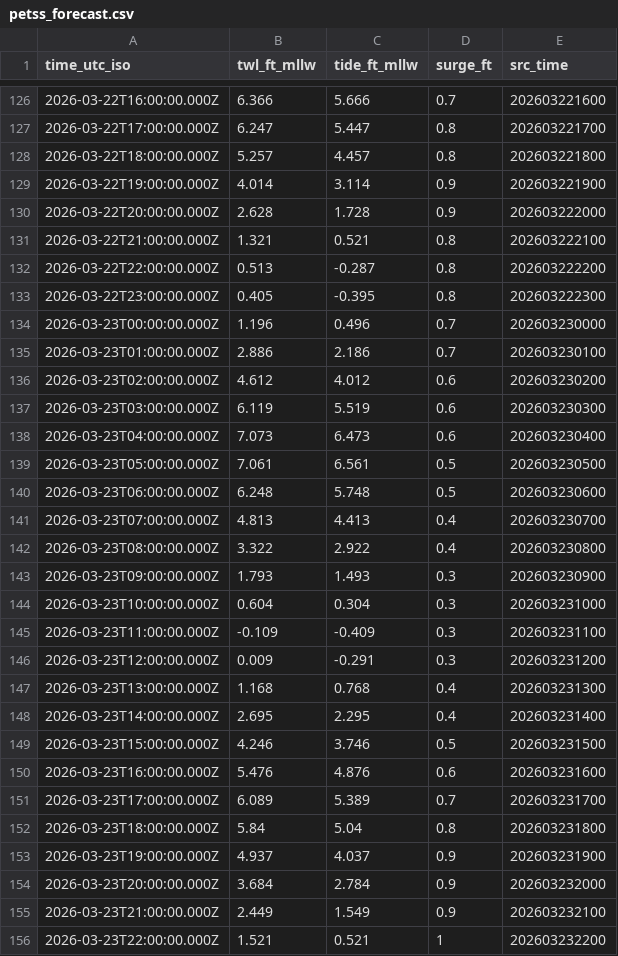
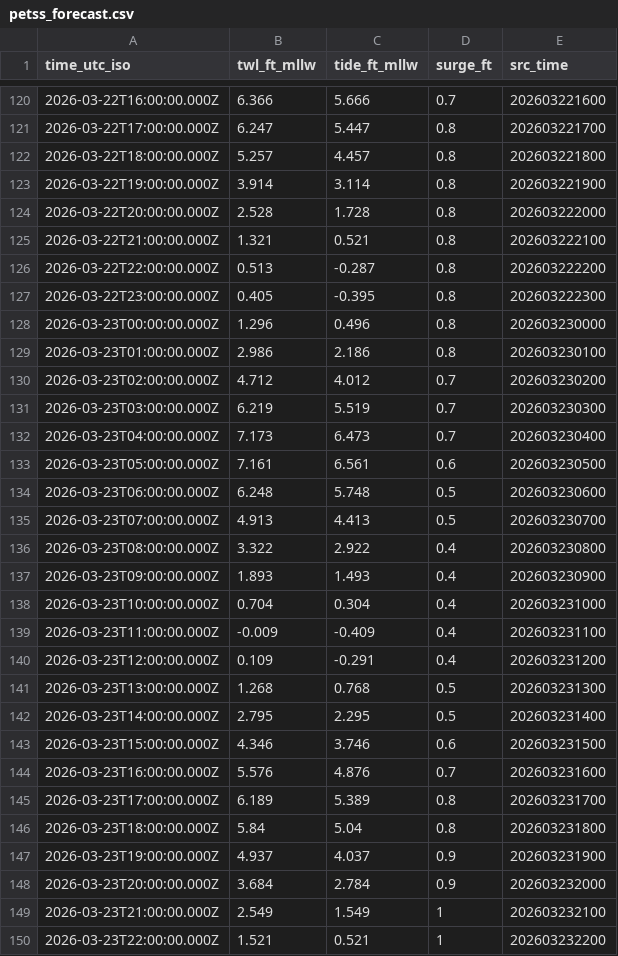
Before and after one commit to hondrospj/SouthDennis, a CSV file: data/petss_forecast.csv, drawn as a sheet; only a part is shown, gaps mark what is left out; the diff covers the shown part only.

```diff
--- a/data/petss_forecast.csv
+++ b/data/petss_forecast.csv
@@ -128,4 +122,4 @@ time_utc_iso,twl_ft_mllw,tide_ft_mllw,surge_ft,src_time
 2026-03-22T18:00:00.000Z,5.257,4.457,0.8,202603221800
-2026-03-22T19:00:00.000Z,4.014,3.114,0.9,202603221900
-2026-03-22T20:00:00.000Z,2.628,1.728,0.9,202603222000
+2026-03-22T19:00:00.000Z,3.914,3.114,0.8,202603221900
+2026-03-22T20:00:00.000Z,2.528,1.728,0.8,202603222000
 2026-03-22T21:00:00.000Z,1.321,0.521,0.8,202603222100
@@ -133,20 +127,20 @@ time_utc_iso,twl_ft_mllw,tide_ft_mllw,surge_ft,src_time
 2026-03-22T23:00:00.000Z,0.405,-0.395,0.8,202603222300
-2026-03-23T00:00:00.000Z,1.196,0.496,0.7,202603230000
-2026-03-23T01:00:00.000Z,2.886,2.186,0.7,202603230100
-2026-03-23T02:00:00.000Z,4.612,4.012,0.6,202603230200
-2026-03-23T03:00:00.000Z,6.119,5.519,0.6,202603230300
-2026-03-23T04:00:00.000Z,7.073,6.473,0.6,202603230400
-2026-03-23T05:00:00.000Z,7.061,6.561,0.5,202603230500
+2026-03-23T00:00:00.000Z,1.296,0.496,0.8,202603230000
+2026-03-23T01:00:00.000Z,2.986,2.186,0.8,202603230100
+2026-03-23T02:00:00.000Z,4.712,4.012,0.7,202603230200
+2026-03-23T03:00:00.000Z,6.219,5.519,0.7,202603230300
+2026-03-23T04:00:00.000Z,7.173,6.473,0.7,202603230400
+2026-03-23T05:00:00.000Z,7.161,6.561,0.6,202603230500
 2026-03-23T06:00:00.000Z,6.248,5.748,0.5,202603230600
-2026-03-23T07:00:00.000Z,4.813,4.413,0.4,202603230700
+2026-03-23T07:00:00.000Z,4.913,4.413,0.5,202603230700
 2026-03-23T08:00:00.000Z,3.322,2.922,0.4,202603230800
-2026-03-23T09:00:00.000Z,1.793,1.493,0.3,202603230900
-2026-03-23T10:00:00.000Z,0.604,0.304,0.3,202603231000
-2026-03-23T11:00:00.000Z,-0.109,-0.409,0.3,202603231100
-2026-03-23T12:00:00.000Z,0.009,-0.291,0.3,202603231200
-2026-03-23T13:00:00.000Z,1.168,0.768,0.4,202603231300
-2026-03-23T14:00:00.000Z,2.695,2.295,0.4,202603231400
-2026-03-23T15:00:00.000Z,4.246,3.746,0.5,202603231500
-2026-03-23T16:00:00.000Z,5.476,4.876,0.6,202603231600
-2026-03-23T17:00:00.000Z,6.089,5.389,0.7,202603231700
+2026-03-23T09:00:00.000Z,1.893,1.493,0.4,202603230900
+2026-03-23T10:00:00.000Z,0.704,0.304,0.4,202603231000
+2026-03-23T11:00:00.000Z,-0.009,-0.409,0.4,202603231100
+2026-03-23T12:00:00.000Z,0.109,-0.291,0.4,202603231200
+2026-03-23T13:00:00.000Z,1.268,0.768,0.5,202603231300
+2026-03-23T14:00:00.000Z,2.795,2.295,0.5,202603231400
+2026-03-23T15:00:00.000Z,4.346,3.746,0.6,202603231500
+2026-03-23T16:00:00.000Z,5.576,4.876,0.7,202603231600
+2026-03-23T17:00:00.000Z,6.189,5.389,0.8,202603231700
 2026-03-23T18:00:00.000Z,5.84,5.04,0.8,202603231800
@@ -154,3 +148,3 @@ time_utc_iso,twl_ft_mllw,tide_ft_mllw,surge_ft,src_time
 2026-03-23T20:00:00.000Z,3.684,2.784,0.9,202603232000
-2026-03-23T21:00:00.000Z,2.449,1.549,0.9,202603232100
+2026-03-23T21:00:00.000Z,2.549,1.549,1,202603232100
 2026-03-23T22:00:00.000Z,1.521,0.521,1,202603232200
```
Also changed, not shown: 6 added rows, 6 removed rows and 38 edited cells elsewhere in this file, 3 other files.
